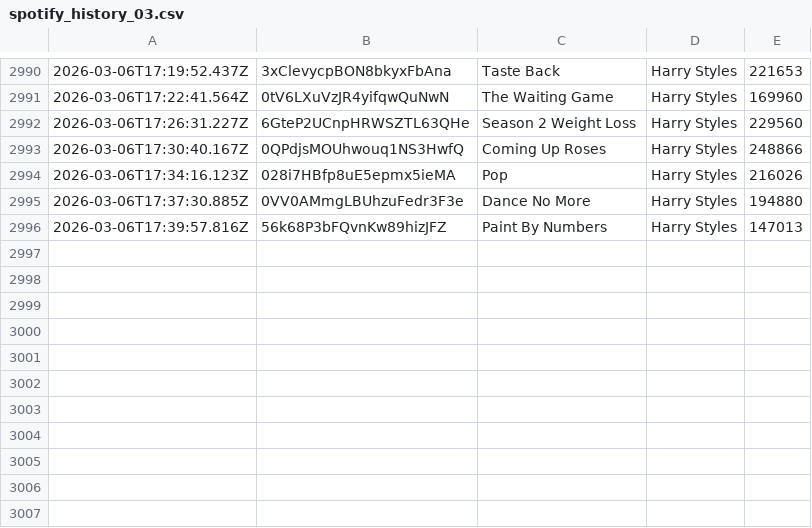
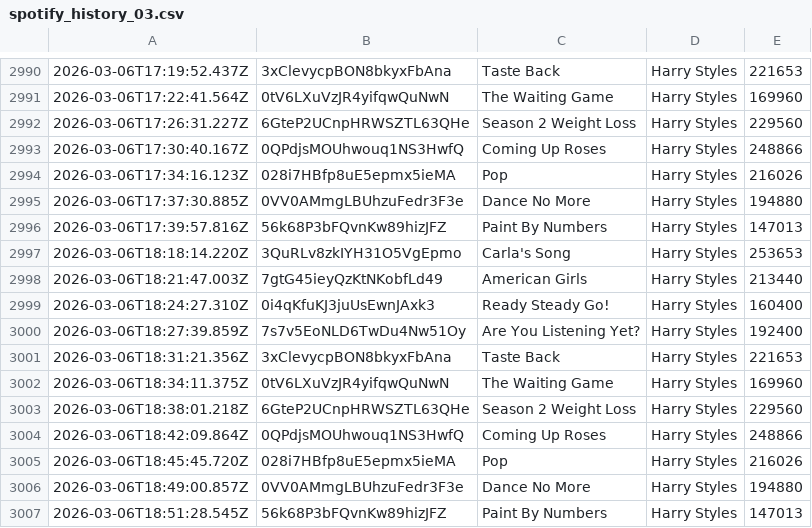
Before and after one commit to katemcgraw0/spotify-data-tracker, a CSV file: spotify_history_03.csv, drawn as a sheet; only a part is shown, gaps mark what is left out.

```diff
--- a/spotify_history_03.csv
+++ b/spotify_history_03.csv
@@ -2996 +2996,12 @@
 2026-03-06T17:39:57.816Z,56k68P3bFQvnKw89hizJFZ,Paint By Numbers,Harry Styles,147013
+2026-03-06T18:18:14.220Z,3QuRLv8zkIYH31O5VgEpmo,Carla's Song,Harry Styles,253653
+2026-03-06T18:21:47.003Z,7gtG45ieyQzKtNKobfLd49,American Girls,Harry Styles,213440
+2026-03-06T18:24:27.310Z,0i4qKfuKJ3juUsEwnJAxk3,Ready  Steady  Go!,Harry Styles,160400
+2026-03-06T18:27:39.859Z,7s7v5EoNLD6TwDu4Nw51Oy,Are You Listening Yet?,Harry Styles,192400
+2026-03-06T18:31:21.356Z,3xClevycpBON8bkyxFbAna,Taste Back,Harry Styles,221653
+2026-03-06T18:34:11.375Z,0tV6LXuVzJR4yifqwQuNwN,The Waiting Game,Harry Styles,169960
+2026-03-06T18:38:01.218Z,6GteP2UCnpHRWSZTL63QHe,Season 2 Weight Loss,Harry Styles,229560
+2026-03-06T18:42:09.864Z,0QPdjsMOUhwouq1NS3HwfQ,Coming Up Roses,Harry Styles,248866
+2026-03-06T18:45:45.720Z,028i7HBfp8uE5epmx5ieMA,Pop,Harry Styles,216026
+2026-03-06T18:49:00.857Z,0VV0AMmgLBUhzuFedr3F3e,Dance No More,Harry Styles,194880
+2026-03-06T18:51:28.545Z,56k68P3bFQvnKw89hizJFZ,Paint By Numbers,Harry Styles,147013
```
